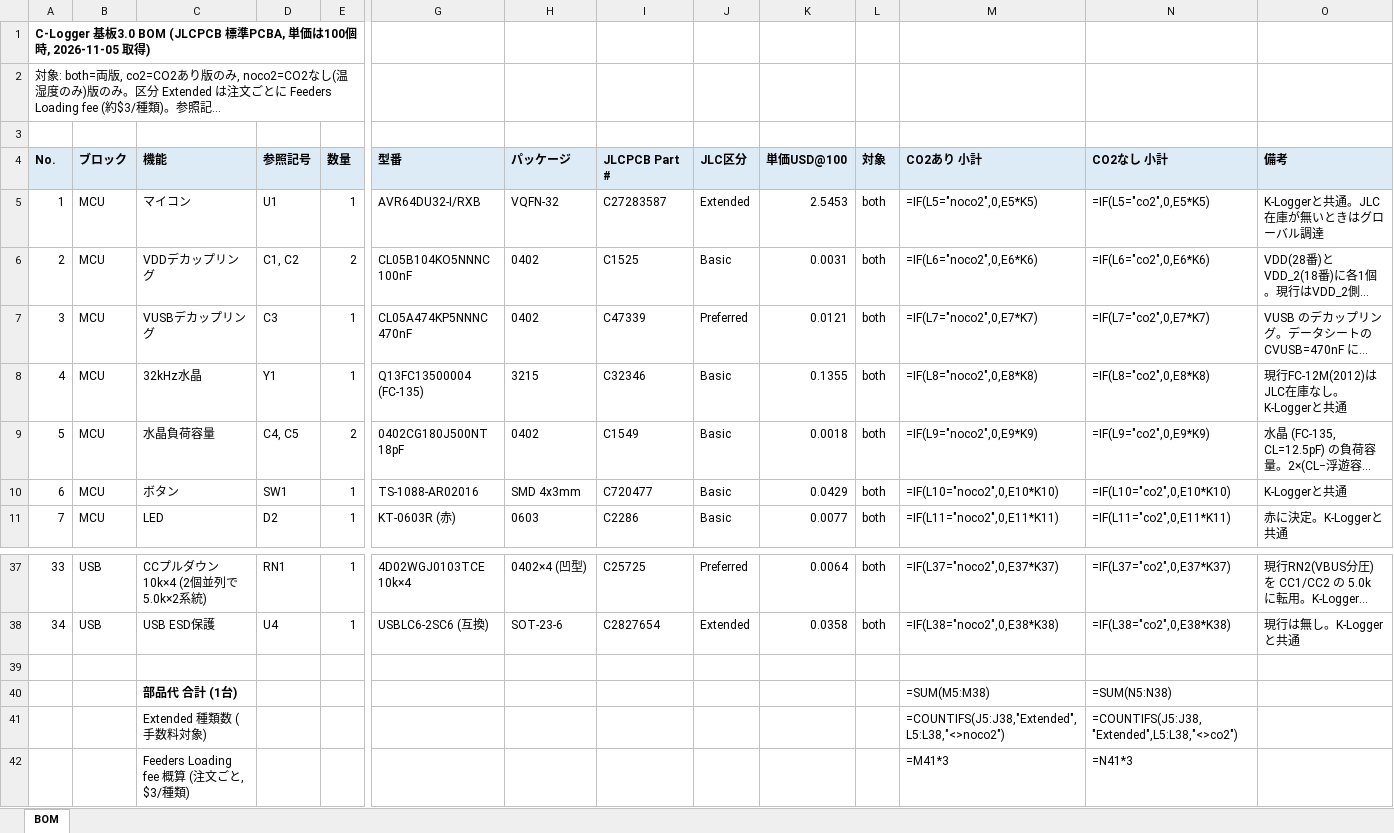
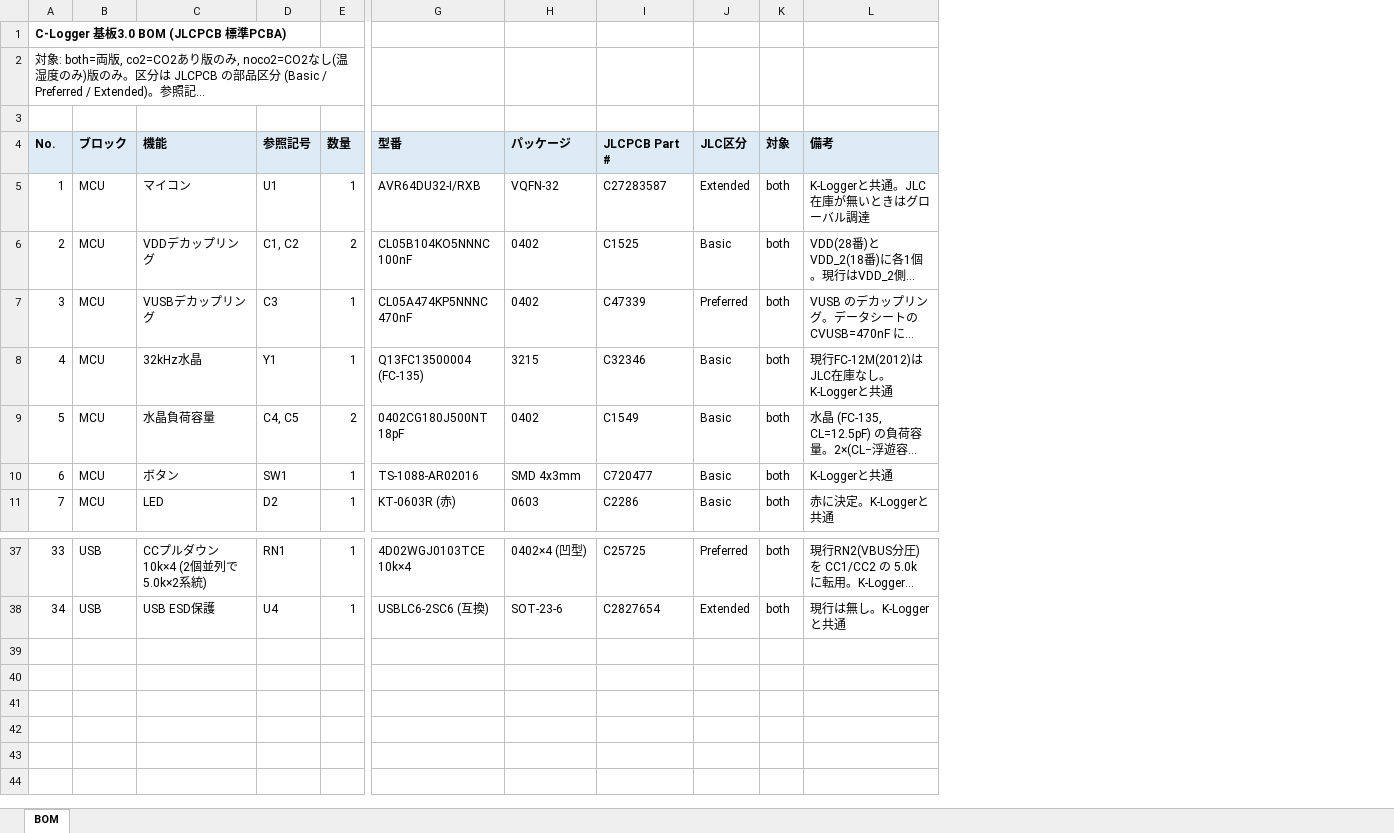
Before and after one commit to et0614/c-logger, an Excel workbook: hardware/BOM.xlsx, sheet BOM, drawn as a sheet; only a part is shown, gaps mark what is left out; long unchanged cells end in …; values as stored, in another font and other column widths than the file's, no borders; formulas without a stored value are shown as written; rows hold the shown columns only; the diff names each change by its address in the sheet, - before the commit and + after, or states it on an @@ line.

```diff
--- a/hardware/BOM.xlsx (sheet BOM)
+++ b/hardware/BOM.xlsx (sheet BOM)
-column K (単価USD@100), rows 5-11: 2.5453 | 0.0031 | 0.0121 | 0.1355 | 0.0018 | 0.0429 | 0.0077; rows 37-38: 0.0064 | 0.0358
-column M (CO2あり 小計), rows 5-11: =IF(L5="noco2",0,E5*K5) | =IF(L6="noco2",0,E6*K6) | =IF(L7="noco2",0,E7*K7) | =IF(L8="noco2",0,E8*K8) | =IF(L9="noco2",0,E9*K9) | =IF(L10="noco2",0,E10*K10) | =IF(L11="noco2",0,E11*K11); rows 37-38: =IF(L37="noco2",0,E37*K37) | =IF(L38="noco2",0,E38*K38)
-column N (CO2なし 小計), rows 5-11: =IF(L5="co2",0,E5*K5) | =IF(L6="co2",0,E6*K6) | =IF(L7="co2",0,E7*K7) | =IF(L8="co2",0,E8*K8) | =IF(L9="co2",0,E9*K9) | =IF(L10="co2",0,E10*K10) | =IF(L11="co2",0,E11*K11); rows 37-38: =IF(L37="co2",0,E37*K37) | =IF(L38="co2",0,E38*K38)
@@ column A (No.) renumbered between rows 1 and 2 @@
-row 39: (empty)
-row 40:  |  | 部品代 合計 (1台) |  |  |  |  |  |  |  |  | =SUM(M5:M38) | =SUM(N5:N38)
-row 41:  |  | Extended 種類数 (手数料対象) |  |  |  |  |  |  |  |  | =COUNTIFS(J5:J38,"Extended",L5:L38,"<>noco2") | =COUNTIFS(J5:J38,"Extended",L5:L38,"<>co2")
-row 42:  |  | Feeders Loading fee 概算 (注文ごと, $3/種類) |  |  |  |  |  |  |  |  | =M41*3 | =N41*3
```
Also changed, not shown: 11 other files.
